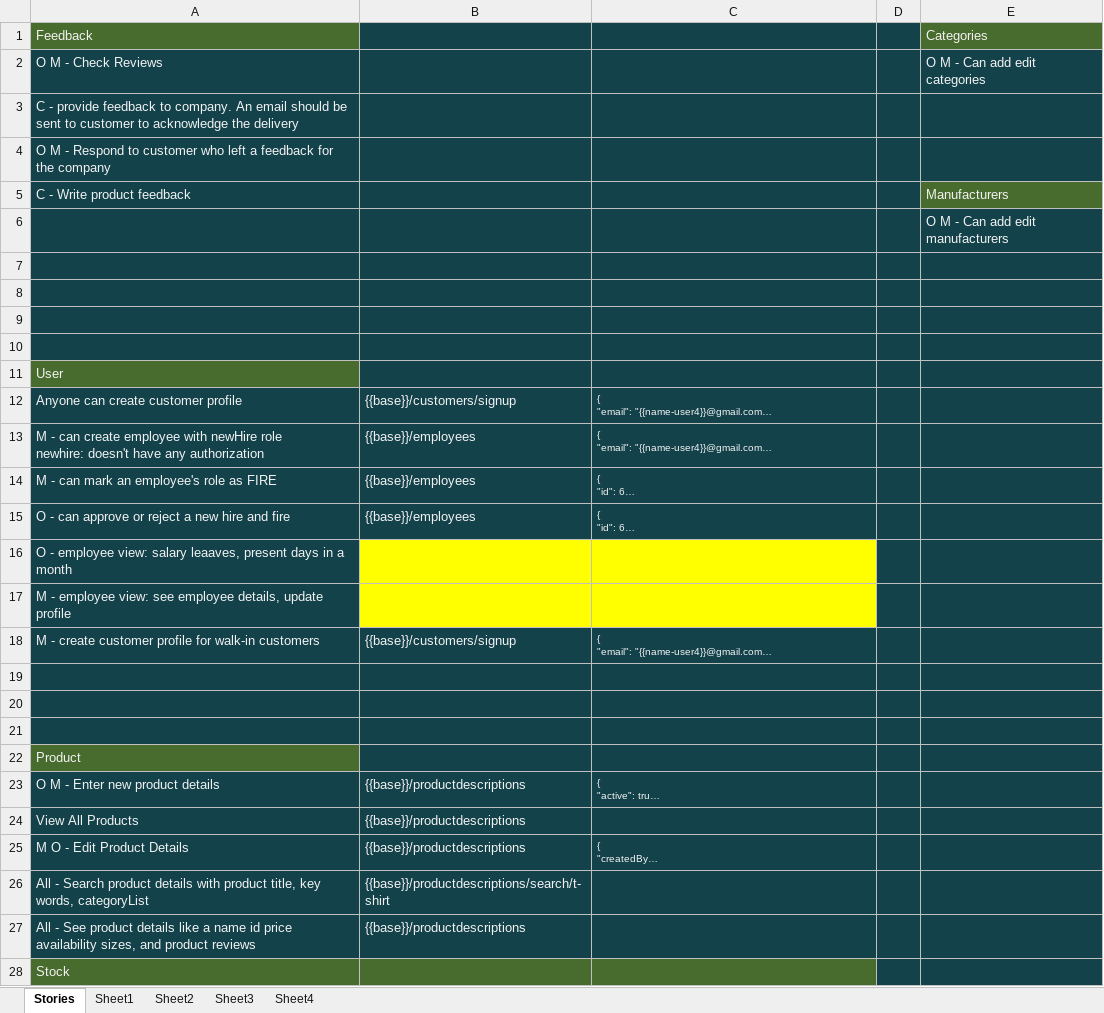
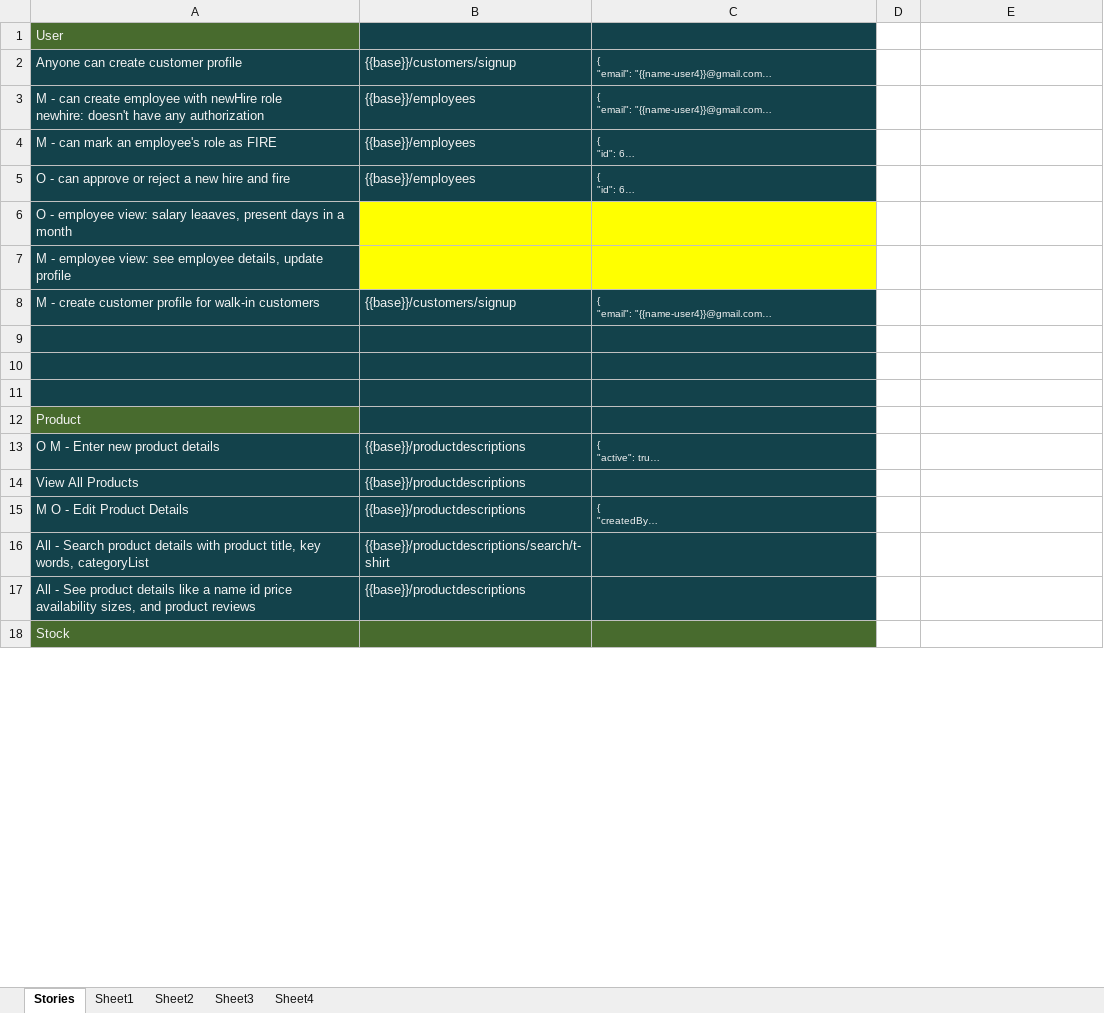
Before and after one commit to usdemirel/thewalking, an Excel workbook: src/main/java/com/thewalking/shop/Product-inventory.xlsx, sheet Stories, drawn as a sheet; only a part is shown; long unchanged cells end in …; values as stored, in another font and other column widths than the file's, no borders; removed rows and columns are numbered as before the commit, all else as after; the diff covers the shown part only; the diff names each change by its address in the sheet, - before the commit and + after, or states it on an @@ line.

```diff
--- a/src/main/java/com/thewalking/shop/Product-inventory.xlsx (sheet Stories)
+++ b/src/main/java/com/thewalking/shop/Product-inventory.xlsx (sheet Stories)
-row 1: Feedback |  |  |  | Categories
-row 2: O M - Check Reviews |  |  |  | O M - Can add edit categories
-row 3: C - provide feedback to company. An email should be sent to customer to acknowledge the delivery
-row 4: O M - Respond to customer who left a feedback for the company
-row 5: C - Write product feedback |  |  |  | Manufacturers
-row 6:  |  |  |  | O M - Can add edit manufacturers
-row 7: (empty)
-row 8: (empty)
-row 9: (empty)
-row 10: (empty)
-D1:E18 fill: #13424B
+D1:E18 fill: none
```
Also changed, not shown: 9 added rows, 1 removed row, 2 edited cells and cell formats elsewhere in this sheet, 8 other files.
